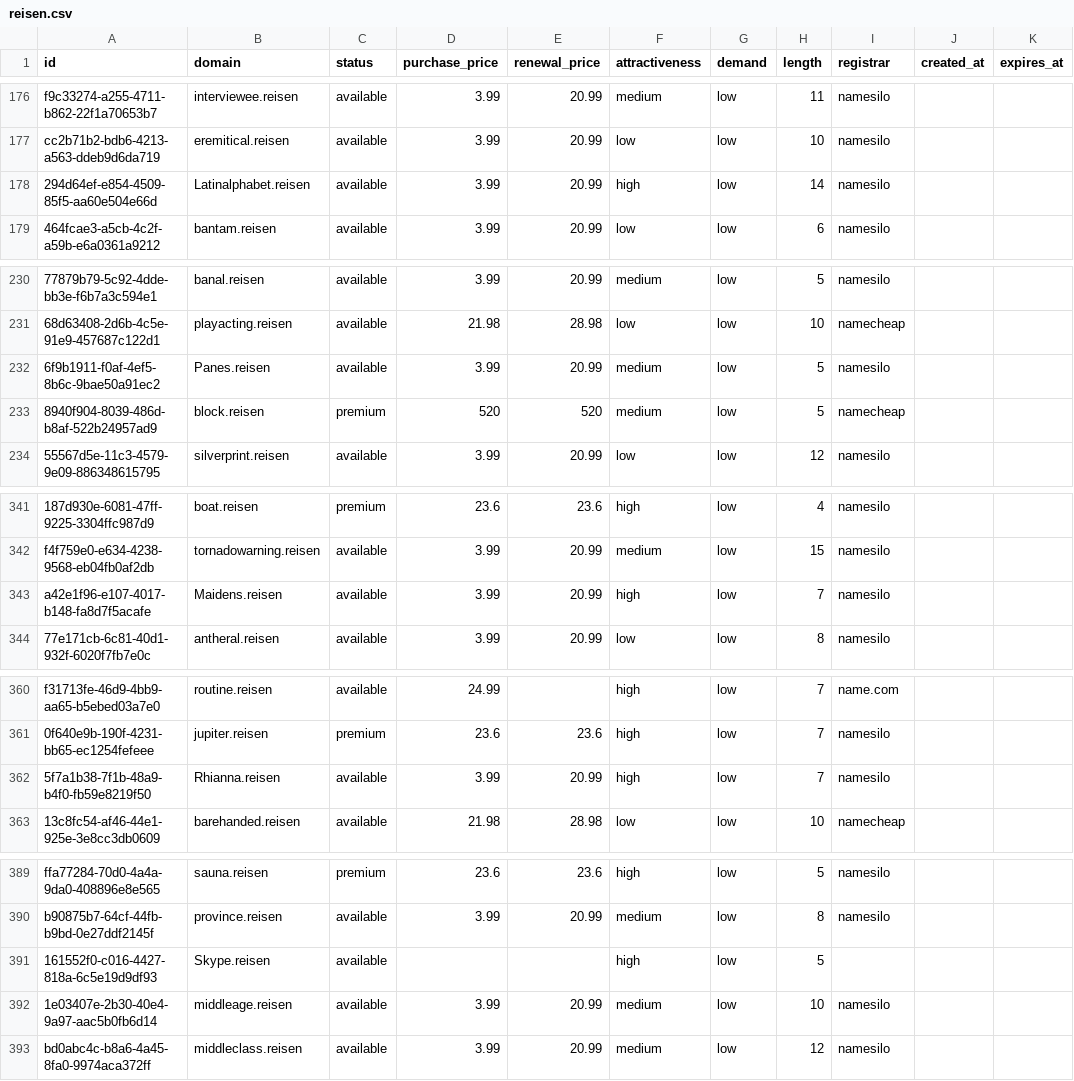
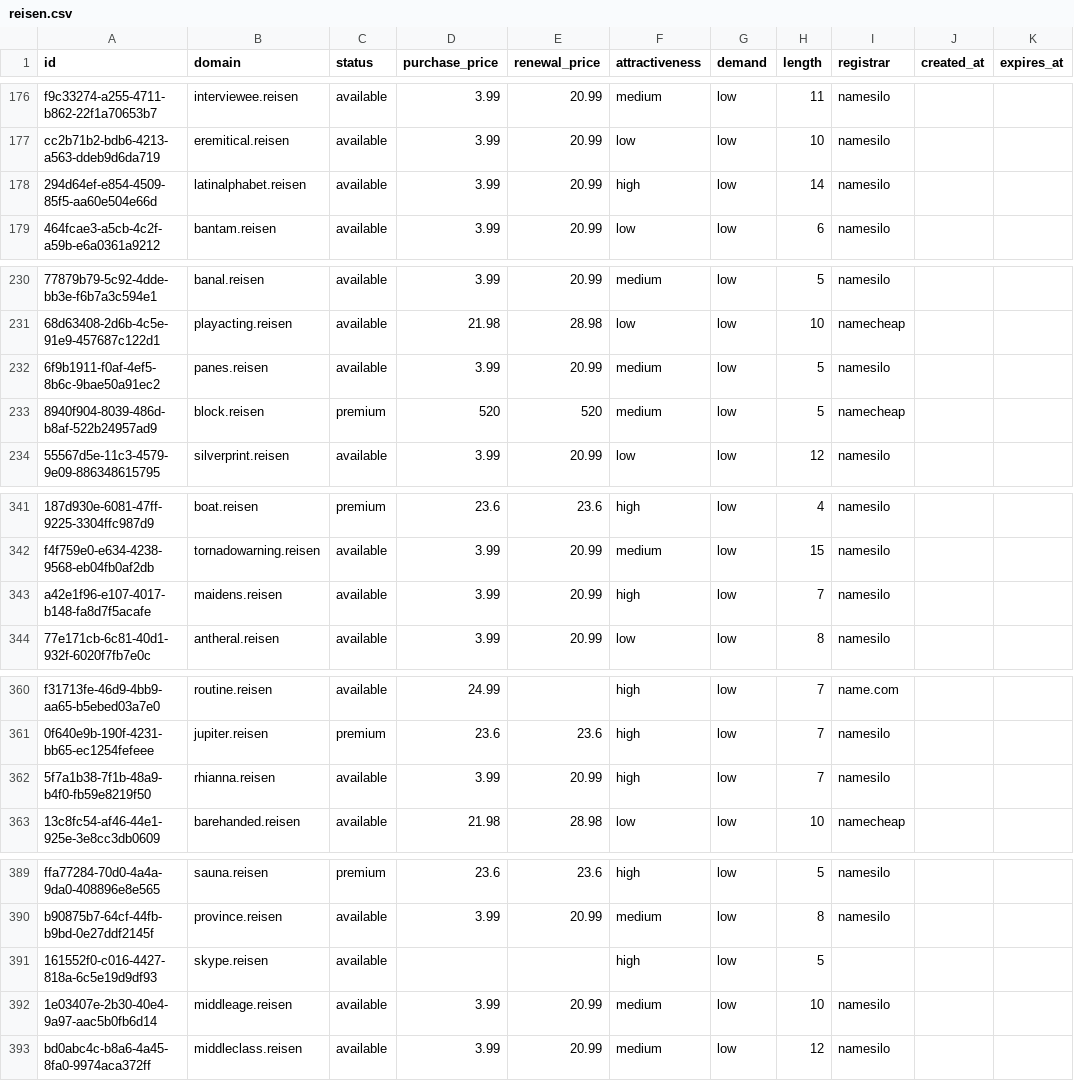
Before and after one commit to UniqueDomains/reisen-oneword-domains, a CSV file: reisen.csv, drawn as a sheet; only a part is shown, gaps mark what is left out; the diff covers the shown part only; the diff names each change by its address in the sheet, - before the commit and + after, or states it on an @@ line.

Commit message:
Domains update

```diff
--- a/reisen.csv
+++ b/reisen.csv
-B178 (domain): Latinalphabet.reisen
+B178 (domain): latinalphabet.reisen
-B232 (domain): Panes.reisen
+B232 (domain): panes.reisen
-B343 (domain): Maidens.reisen
+B343 (domain): maidens.reisen
-B362 (domain): Rhianna.reisen
+B362 (domain): rhianna.reisen
-B391 (domain): Skype.reisen
+B391 (domain): skype.reisen
```
Also changed, not shown: 1 added row, 1 removed row and 72 edited cells elsewhere in this file, 4 other files.
